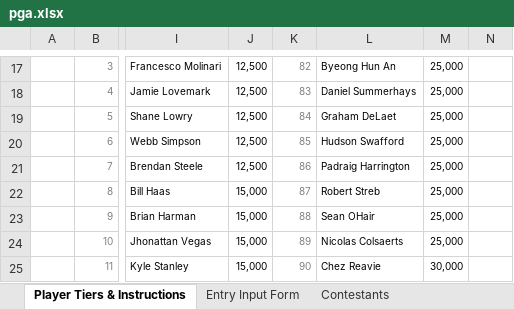
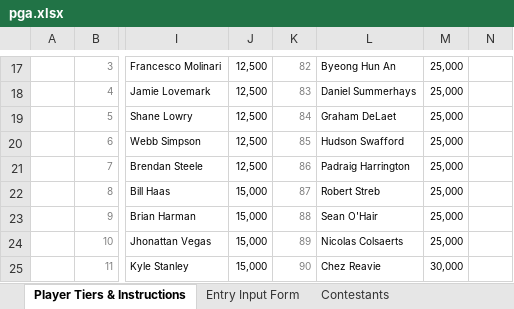
Before and after one commit to mweimer/golf-pool, an Excel workbook: scripts/pga.xlsx, sheet Player Tiers & Instructions, drawn as a sheet; only a part is shown, gaps mark what is left out; values as stored, in another font and other column widths than the file's, no borders; the diff names each change by its address in the sheet, - before the commit and + after, or states it on an @@ line.

```diff
--- a/scripts/pga.xlsx (sheet Player Tiers & Instructions)
+++ b/scripts/pga.xlsx (sheet Player Tiers & Instructions)
-L23: Sean OHair
+L23: Sean O'Hair
```
Also changed, not shown: sheet Contestants, 13 other files.
